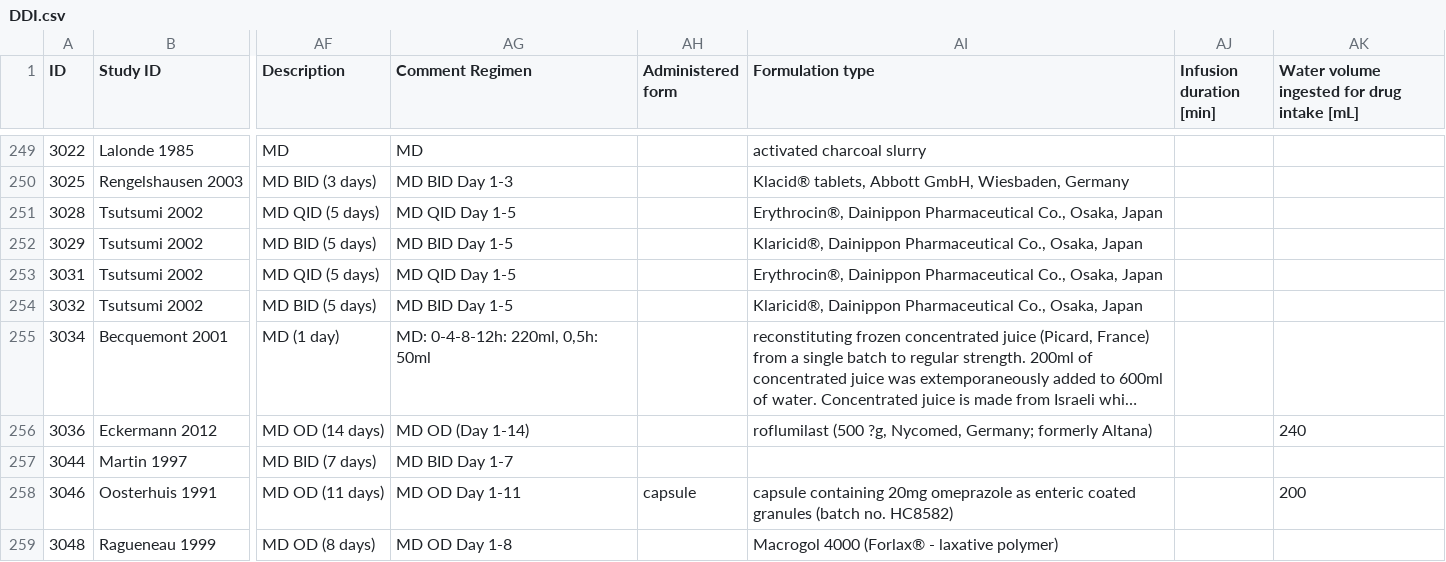
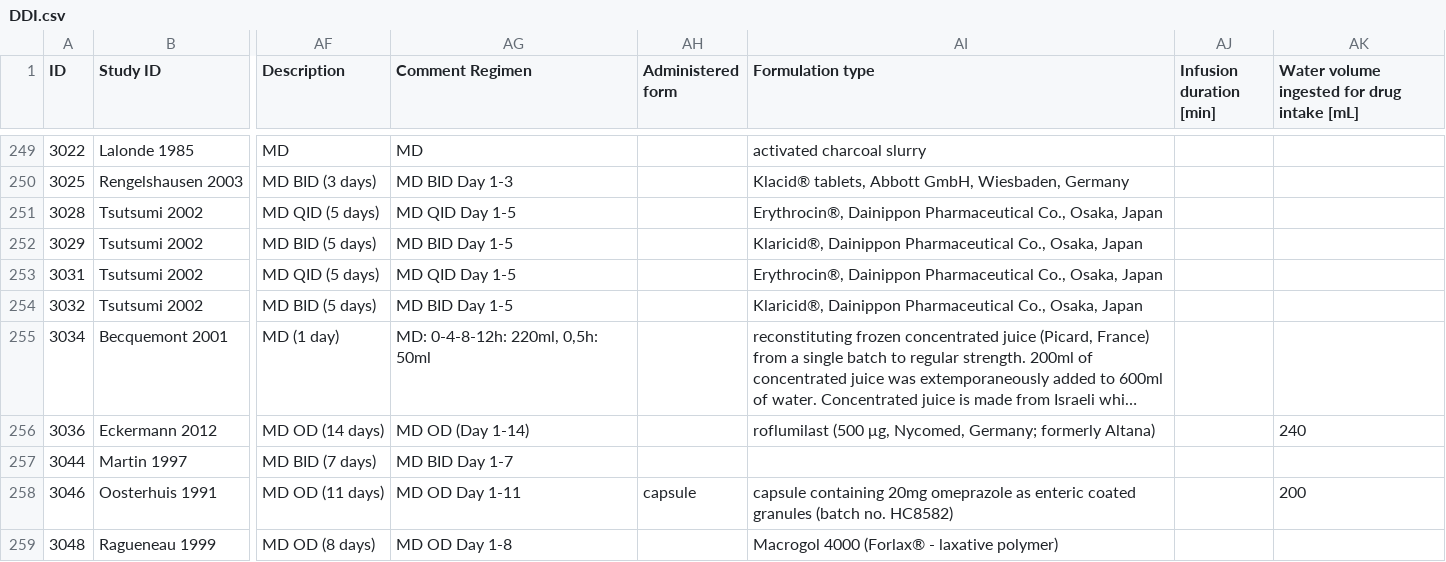
Before and after one commit to Open-Systems-Pharmacology/Database-for-observed-data, a CSV file: DDI.csv, drawn as a sheet; only a part is shown, gaps mark what is left out; long unchanged cells end in …; the diff names each change by its address in the sheet, - before the commit and + after, or states it on an @@ line.

Commit message:
Add files via upload

```diff
--- a/DDI.csv
+++ b/DDI.csv
-AI256 (Formulation type): roflumilast (500 ?g, Nycomed, Germany;…
+AI256 (Formulation type): roflumilast (500 μg, Nycomed, Germany;…
```
